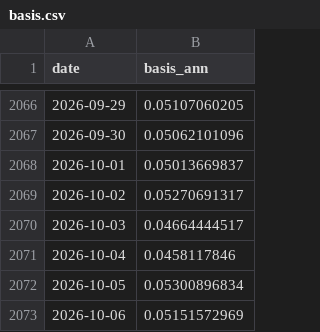
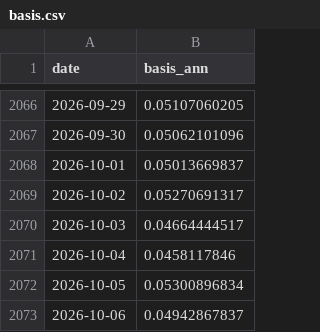
Before and after one commit to North7/btc-top-dashboard, a CSV file: data/raw/basis.csv, drawn as a sheet; only a part is shown, gaps mark what is left out.

```diff
--- a/data/raw/basis.csv
+++ b/data/raw/basis.csv
@@ -2072,2 +2072,2 @@ date,basis_ann
 2026-10-05,0.05300896834
-2026-10-06,0.05151572969
+2026-10-06,0.04942867837
```
Also changed, not shown: data/indicators.csv, data/raw/coinbase_premium.csv, 7 other files.
